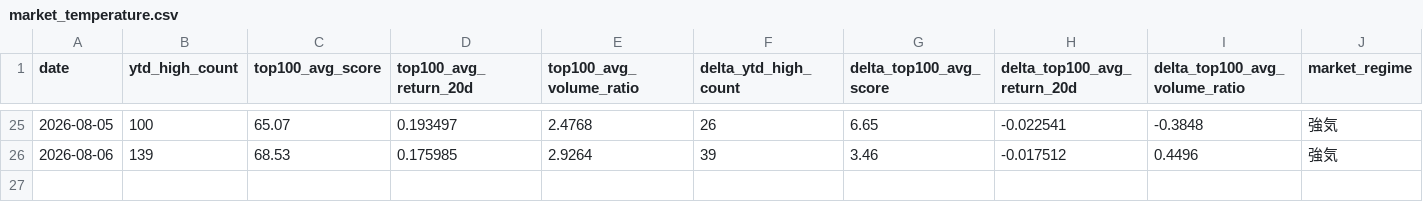
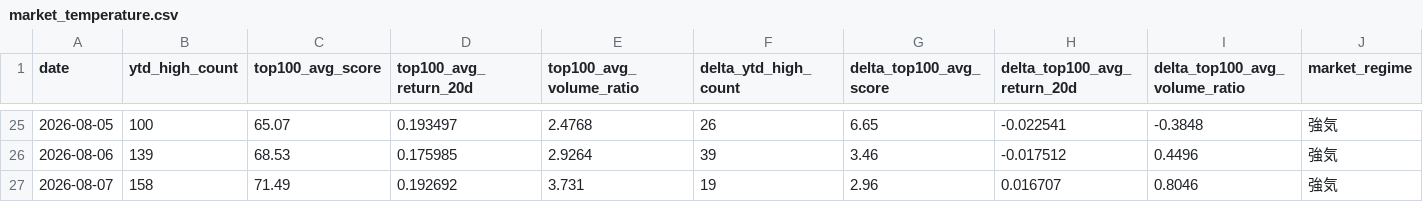
Before and after one commit to M-Osugi1230/momentum-chimpan, a CSV file: data/market_temperature.csv, drawn as a sheet; only a part is shown, gaps mark what is left out; rows hold the shown columns only; the diff names each change by its address in the sheet, - before the commit and + after, or states it on an @@ line.

```diff
--- a/data/market_temperature.csv
+++ b/data/market_temperature.csv
+row 27: 2026-08-07 | 158 | 71.49 | 0.192692 | 3.731 | 19 | 2.96 | 0.016707 | 0.8046 | 強気
```
Also changed, not shown: data/execution_audit.csv, 7 other files.
